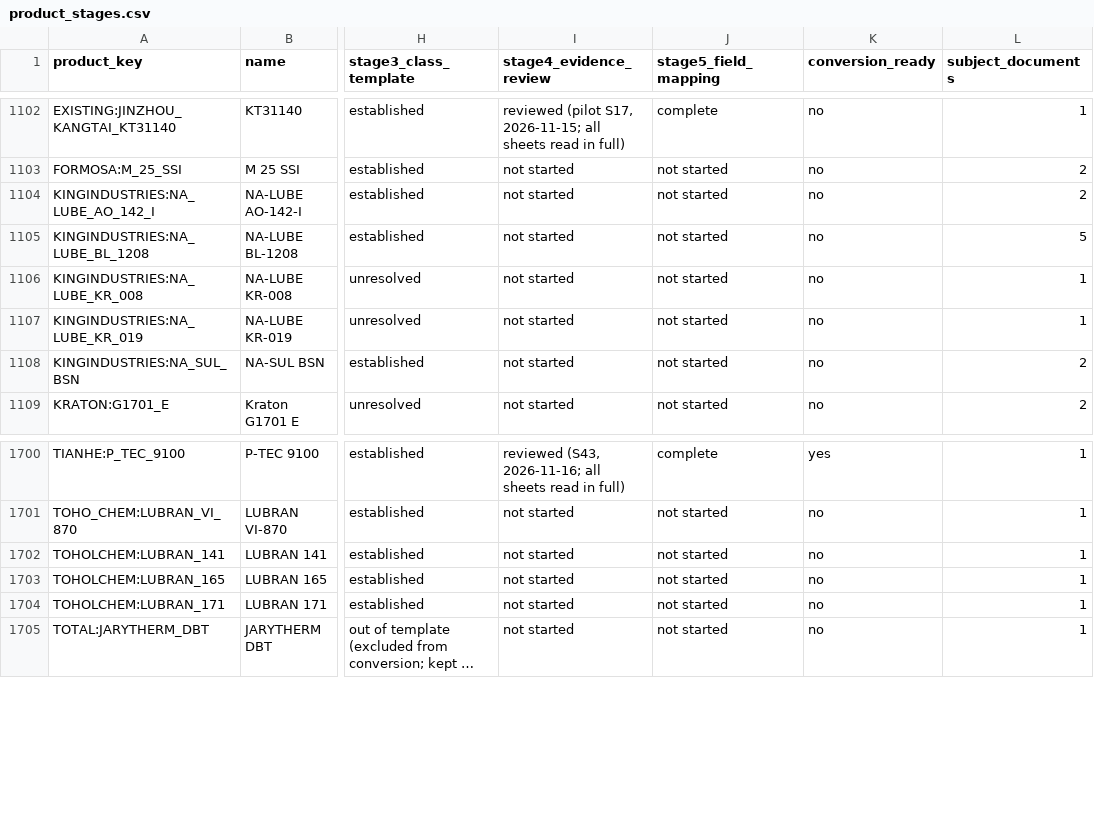
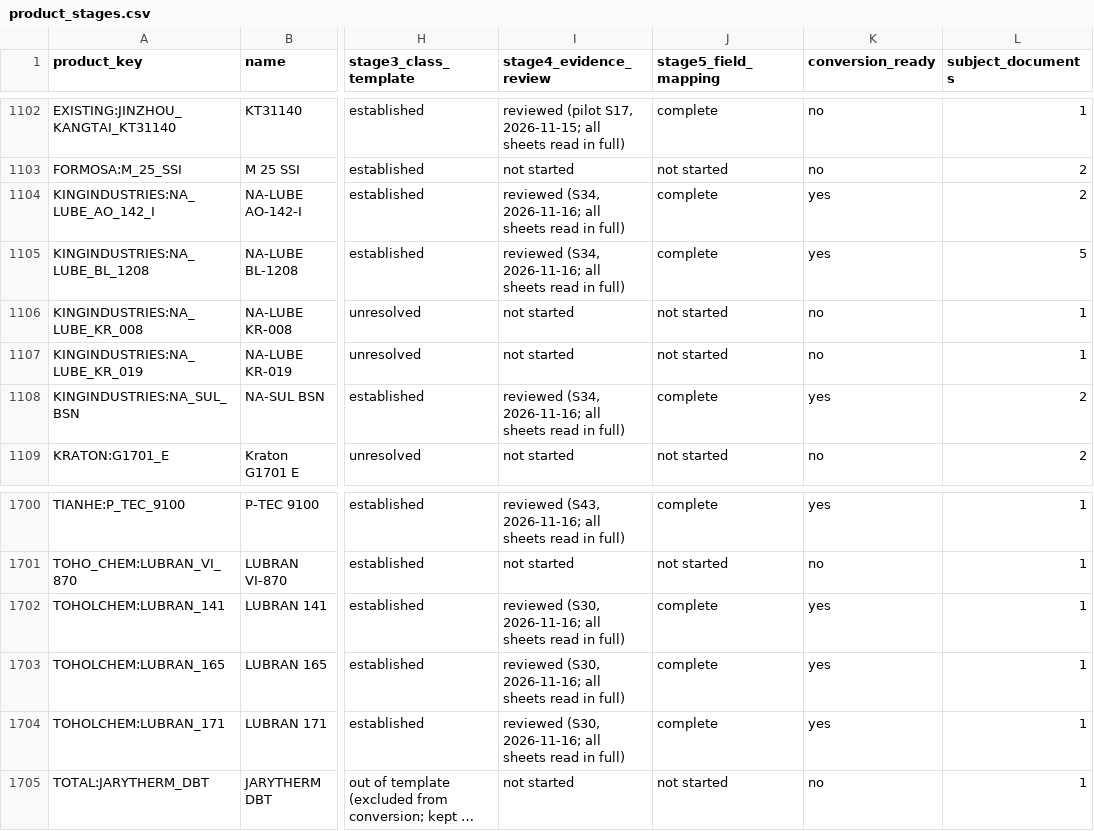
Before and after one commit to alaaahmadd182-lab/Smart-formulator-project, a CSV file: dataset_preparation_2026-11-14/tables/product_stages.csv, drawn as a sheet; only a part is shown, gaps mark what is left out; long unchanged cells end in …; the diff names each change by its address in the sheet, - before the commit and + after, or states it on an @@ line.

```diff
--- a/dataset_preparation_2026-11-14/tables/product_stages.csv
+++ b/dataset_preparation_2026-11-14/tables/product_stages.csv
-I1104:I1105 (stage4_evidence_review): not started
+I1104:I1105 (stage4_evidence_review): reviewed (S34, 2026-11-16; all sheets read in full)
-J1104:J1105 (stage5_field_mapping): not started
+J1104:J1105 (stage5_field_mapping): complete
-K1104:K1105 (conversion_ready): no
+K1104:K1105 (conversion_ready): yes
-I1108 (stage4_evidence_review): not started
+I1108 (stage4_evidence_review): reviewed (S34, 2026-11-16; all sheets read in full)
-J1108 (stage5_field_mapping): not started
+J1108 (stage5_field_mapping): complete
-K1108 (conversion_ready): no
+K1108 (conversion_ready): yes
-I1702:I1704 (stage4_evidence_review): not started
+I1702:I1704 (stage4_evidence_review): reviewed (S30, 2026-11-16; all sheets read in full)
-J1702:J1704 (stage5_field_mapping): not started
+J1702:J1704 (stage5_field_mapping): complete
-K1702:K1704 (conversion_ready): no
+K1702:K1704 (conversion_ready): yes
```
Also changed, not shown: dataset_preparation_2026-11-14/tables/field_mapping_status.csv, 5 other files.
